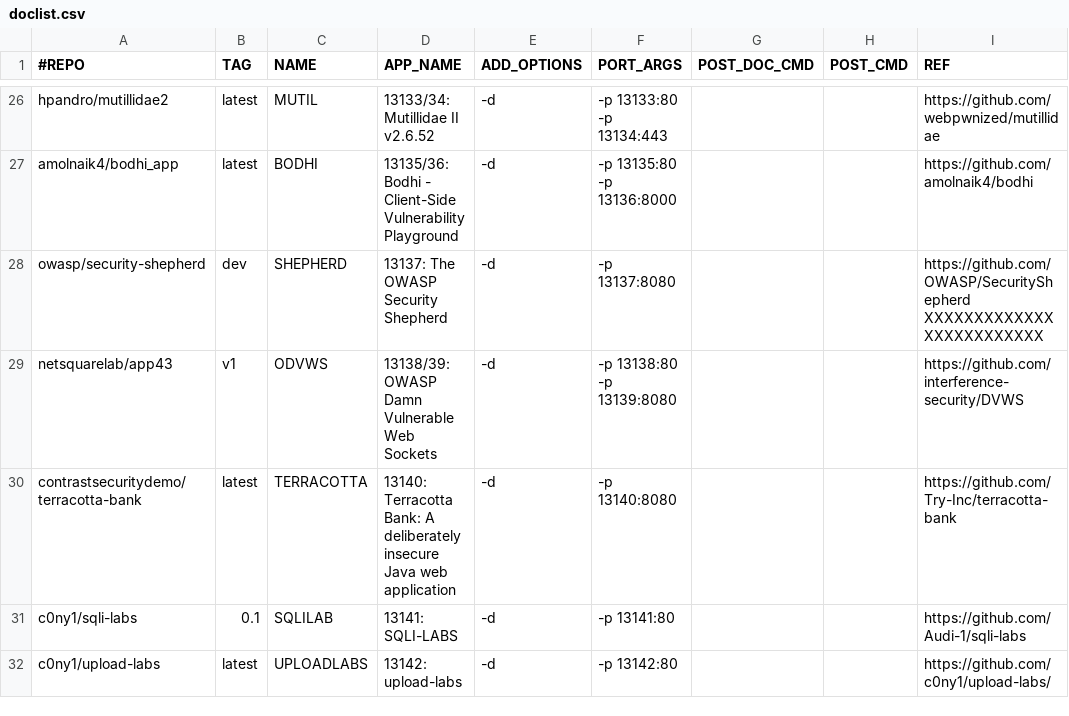
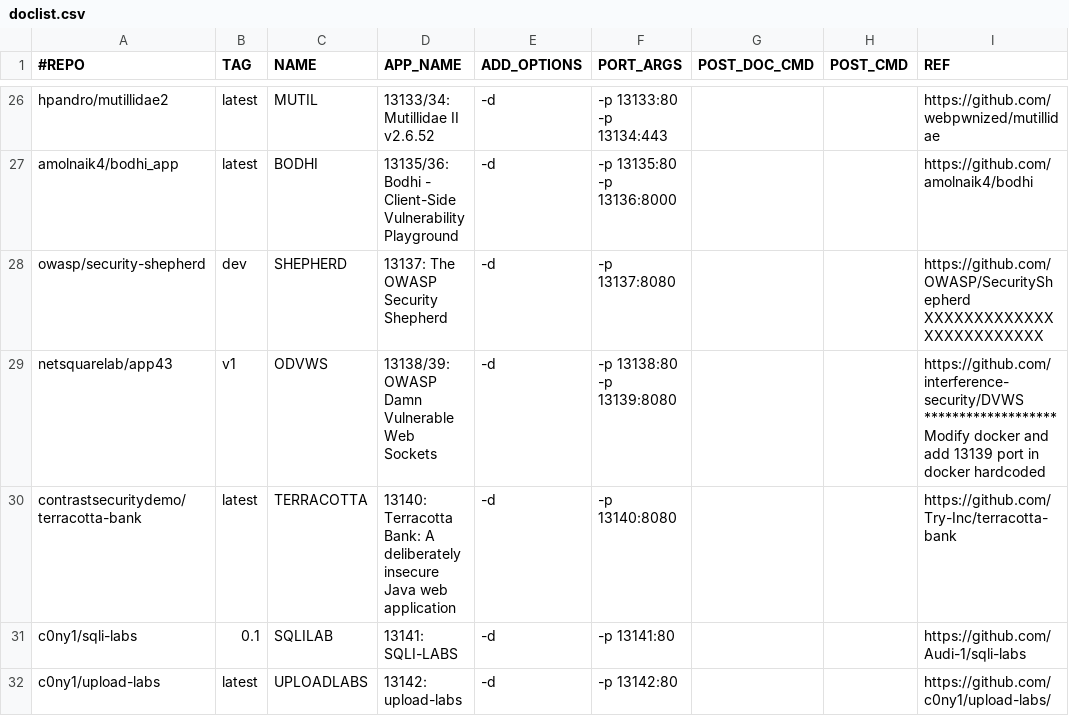
Before and after one commit to netsquare/OVLC, a CSV file: doclist.csv, drawn as a sheet; only a part is shown, gaps mark what is left out.

Commit message:
Update doclist.csv

```diff
--- a/doclist.csv
+++ b/doclist.csv
@@ -28,3 +28,3 @@ amolnaik4/bodhi_app,latest,BODHI,13135/36: Bodhi - Client-Side Vulnerability Pla
 owasp/security-shepherd,dev,SHEPHERD,13137: The OWASP Security Shepherd ,-d,-p 13137:8080,,,https://github.com/OWASP/SecurityShepherd XXXXXXXXXXXXXXXXXXXXXXXXX
-netsquarelab/app43,v1,ODVWS,13138/39: OWASP Damn Vulnerable Web Sockets ,-d,-p 13138:80 -p 13139:8080,,,https://github.com/interference-security/DVWS
+netsquarelab/app43,v1,ODVWS,13138/39: OWASP Damn Vulnerable Web Sockets ,-d,-p 13138:80 -p 13139:8080,,,https://github.com/interference-security/DVWS ******************* Modify docker and add 13139 port in docker hardcoded
 contrastsecuritydemo/terracotta-bank,latest,TERRACOTTA,13140: Terracotta Bank: A deliberately insecure Java web application ,-d,-p 13140:8080,,,https://github.com/Try-Inc/terracotta-bank
```
